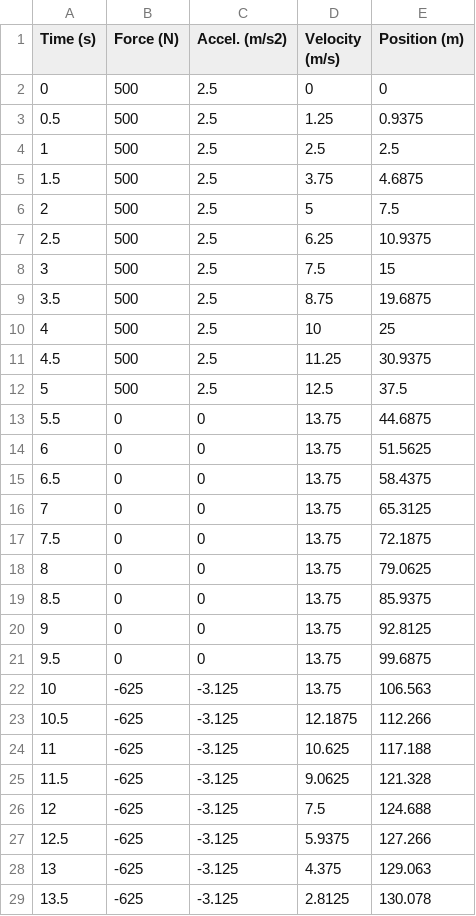
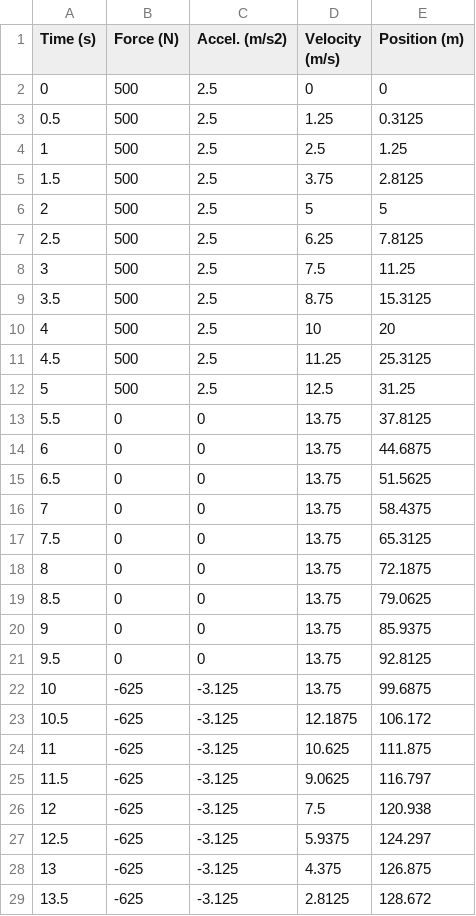
Before and after one commit to adityadutta/BasicPhysicsEngine, a CSV file: BasicPhysicsEngine/table.csv, drawn as a sheet; only a part is shown; the diff covers the shown part only.

```diff
--- a/BasicPhysicsEngine/table.csv
+++ b/BasicPhysicsEngine/table.csv
@@ -2,28 +2,28 @@ Time (s), Force (N), Accel. (m/s2), Velocity (m/s), Position (m)
 0, 500, 2.5, 0, 0
-0.5, 500, 2.5, 1.25, 0.9375
-1, 500, 2.5, 2.5, 2.5
-1.5, 500, 2.5, 3.75, 4.6875
-2, 500, 2.5, 5, 7.5
-2.5, 500, 2.5, 6.25, 10.9375
-3, 500, 2.5, 7.5, 15
-3.5, 500, 2.5, 8.75, 19.6875
-4, 500, 2.5, 10, 25
-4.5, 500, 2.5, 11.25, 30.9375
-5, 500, 2.5, 12.5, 37.5
-5.5, 0, 0, 13.75, 44.6875
-6, 0, 0, 13.75, 51.5625
-6.5, 0, 0, 13.75, 58.4375
-7, 0, 0, 13.75, 65.3125
-7.5, 0, 0, 13.75, 72.1875
-8, 0, 0, 13.75, 79.0625
-8.5, 0, 0, 13.75, 85.9375
-9, 0, 0, 13.75, 92.8125
-9.5, 0, 0, 13.75, 99.6875
-10, -625, -3.125, 13.75, 106.563
-10.5, -625, -3.125, 12.1875, 112.266
-11, -625, -3.125, 10.625, 117.188
-11.5, -625, -3.125, 9.0625, 121.328
-12, -625, -3.125, 7.5, 124.688
-12.5, -625, -3.125, 5.9375, 127.266
-13, -625, -3.125, 4.375, 129.063
-13.5, -625, -3.125, 2.8125, 130.078
+0.5, 500, 2.5, 1.25, 0.3125
+1, 500, 2.5, 2.5, 1.25
+1.5, 500, 2.5, 3.75, 2.8125
+2, 500, 2.5, 5, 5
+2.5, 500, 2.5, 6.25, 7.8125
+3, 500, 2.5, 7.5, 11.25
+3.5, 500, 2.5, 8.75, 15.3125
+4, 500, 2.5, 10, 20
+4.5, 500, 2.5, 11.25, 25.3125
+5, 500, 2.5, 12.5, 31.25
+5.5, 0, 0, 13.75, 37.8125
+6, 0, 0, 13.75, 44.6875
+6.5, 0, 0, 13.75, 51.5625
+7, 0, 0, 13.75, 58.4375
+7.5, 0, 0, 13.75, 65.3125
+8, 0, 0, 13.75, 72.1875
+8.5, 0, 0, 13.75, 79.0625
+9, 0, 0, 13.75, 85.9375
+9.5, 0, 0, 13.75, 92.8125
+10, -625, -3.125, 13.75, 99.6875
+10.5, -625, -3.125, 12.1875, 106.172
+11, -625, -3.125, 10.625, 111.875
+11.5, -625, -3.125, 9.0625, 116.797
+12, -625, -3.125, 7.5, 120.938
+12.5, -625, -3.125, 5.9375, 124.297
+13, -625, -3.125, 4.375, 126.875
+13.5, -625, -3.125, 2.8125, 128.672
```
Also changed, not shown: 9 edited cells elsewhere in this file, 26 other files.
